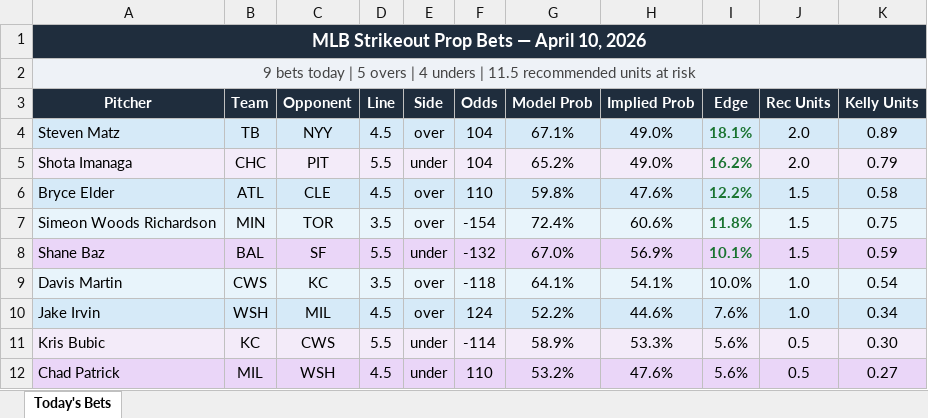
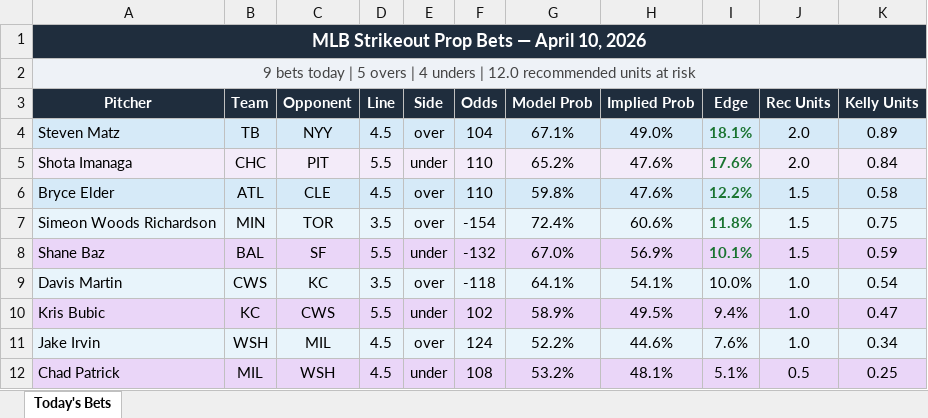
Before and after one commit to andrewrust04-blip/mlb-betting-model, an Excel workbook: filtered_bets.xlsx, sheet Today's Bets, drawn as a sheet; values as stored, in another font and other column widths than the file's, no borders; removed rows and columns are numbered as before the commit, all else as after; the diff names each change by its address in the sheet, - before the commit and + after, or states it on an @@ line.

```diff
--- a/filtered_bets.xlsx (sheet Today's Bets)
+++ b/filtered_bets.xlsx (sheet Today's Bets)
-A2 (Pitcher): …unders | 11.5 recommended units…
+A2 (Pitcher): …unders | 12.0 recommended units…
-F5 (Odds): 104
+F5 (Odds): 110
-H5 (Implied Prob): 49.0%
+H5 (Implied Prob): 47.6%
-I5 (Edge): 16.2%
+I5 (Edge): 17.6%
-K5 (Kelly Units): 0.79
+K5 (Kelly Units): 0.84
+row 10: Kris Bubic | KC | CWS | 5.5 | under | 102 | 58.9% | 49.5% | 9.4% | 1.0 | 0.47
-row 11: Kris Bubic | KC | CWS | 5.5 | under | -114 | 58.9% | 53.3% | 5.6% | 0.5 | 0.30
-F12 (Odds): 110
+F12 (Odds): 108
-H12 (Implied Prob): 47.6%
+H12 (Implied Prob): 48.1%
-I12 (Edge): 5.6%
+I12 (Edge): 5.1%
-K12 (Kelly Units): 0.27
+K12 (Kelly Units): 0.25
```
Also changed, not shown: bet_log.xlsx, 4 other files.
